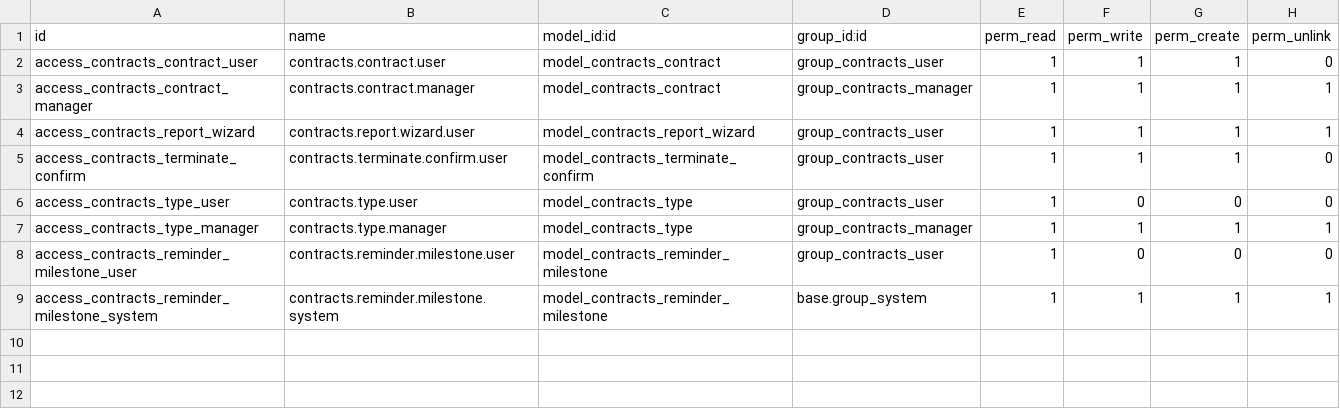
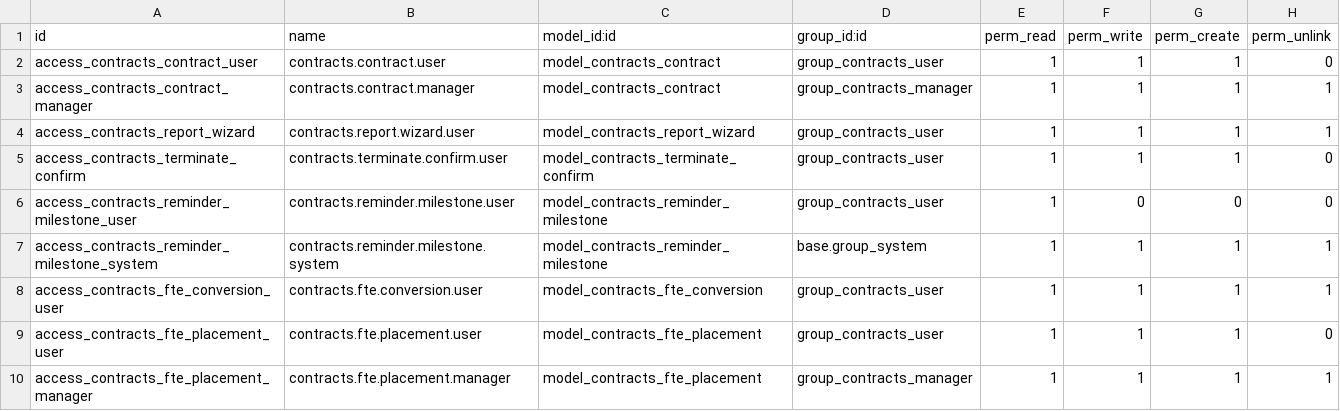
Before and after one commit to prateek-ikrux/odoo, a CSV file: custom_addons/contracts/security/ir.model.access.csv, drawn as a sheet.

Commit message:
feat: Add FTE Placement model and related views
- Introduced the `contracts.fte.placement` model to manage candidates hired through FTE MSAs.
- Implemented fields for candidate details, fee structure, and billing information.
- Added computed fields for fee and guarantee end date.
- Created views for listing, form, and search of FTE placements.
- Updated contract report wizard to include billing mode selection.
- Removed obsolete contract type model and views.
- Enhanced security access rights for FTE placements.
- Updated menus to include FTE placements.
- Adjusted existing contract views to accommodate new FTE-related fields and functionalities.

```diff
--- a/custom_addons/contracts/security/ir.model.access.csv
+++ b/custom_addons/contracts/security/ir.model.access.csv
@@ -5,5 +5,6 @@ access_contracts_report_wizard,contracts.report.wizard.user,model_contracts_repo
 access_contracts_terminate_confirm,contracts.terminate.confirm.user,model_contracts_terminate_confirm,group_contracts_user,1,1,1,0
-access_contracts_type_user,contracts.type.user,model_contracts_type,group_contracts_user,1,0,0,0
-access_contracts_type_manager,contracts.type.manager,model_contracts_type,group_contracts_manager,1,1,1,1
 access_contracts_reminder_milestone_user,contracts.reminder.milestone.user,model_contracts_reminder_milestone,group_contracts_user,1,0,0,0
 access_contracts_reminder_milestone_system,contracts.reminder.milestone.system,model_contracts_reminder_milestone,base.group_system,1,1,1,1
+access_contracts_fte_conversion_user,contracts.fte.conversion.user,model_contracts_fte_conversion,group_contracts_user,1,1,1,1
+access_contracts_fte_placement_user,contracts.fte.placement.user,model_contracts_fte_placement,group_contracts_user,1,1,1,0
+access_contracts_fte_placement_manager,contracts.fte.placement.manager,model_contracts_fte_placement,group_contracts_manager,1,1,1,1
```
Also changed, not shown: 20 other files.
